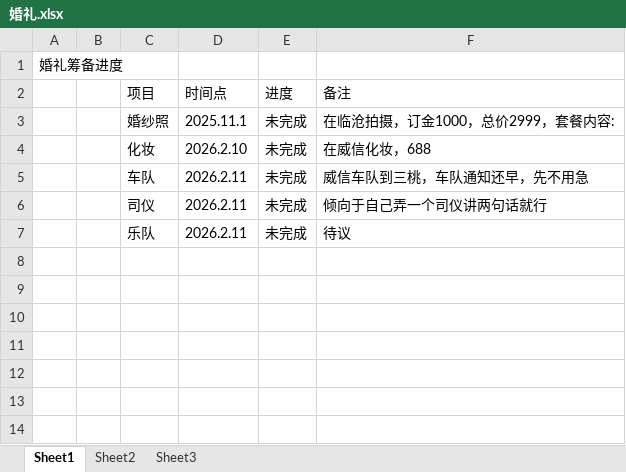
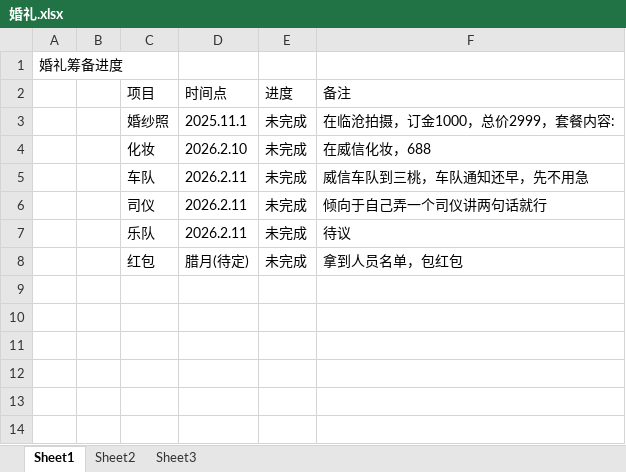
Before and after one commit to sanhuhai/Game, an Excel workbook: Server/婚礼.xlsx, sheet Sheet1, drawn as a sheet; only a part is shown; values as stored, in another font and other column widths than the file's, no borders; the diff names each change by its address in the sheet, - before the commit and + after, or states it on an @@ line.

Commit message:
订婚

```diff
--- a/Server/婚礼.xlsx (sheet Sheet1)
+++ b/Server/婚礼.xlsx (sheet Sheet1)
-row 8: (empty)
+row 8:  |  | 红包 | 腊月(待定) | 未完成 | 拿到人员名单，包红包
```
